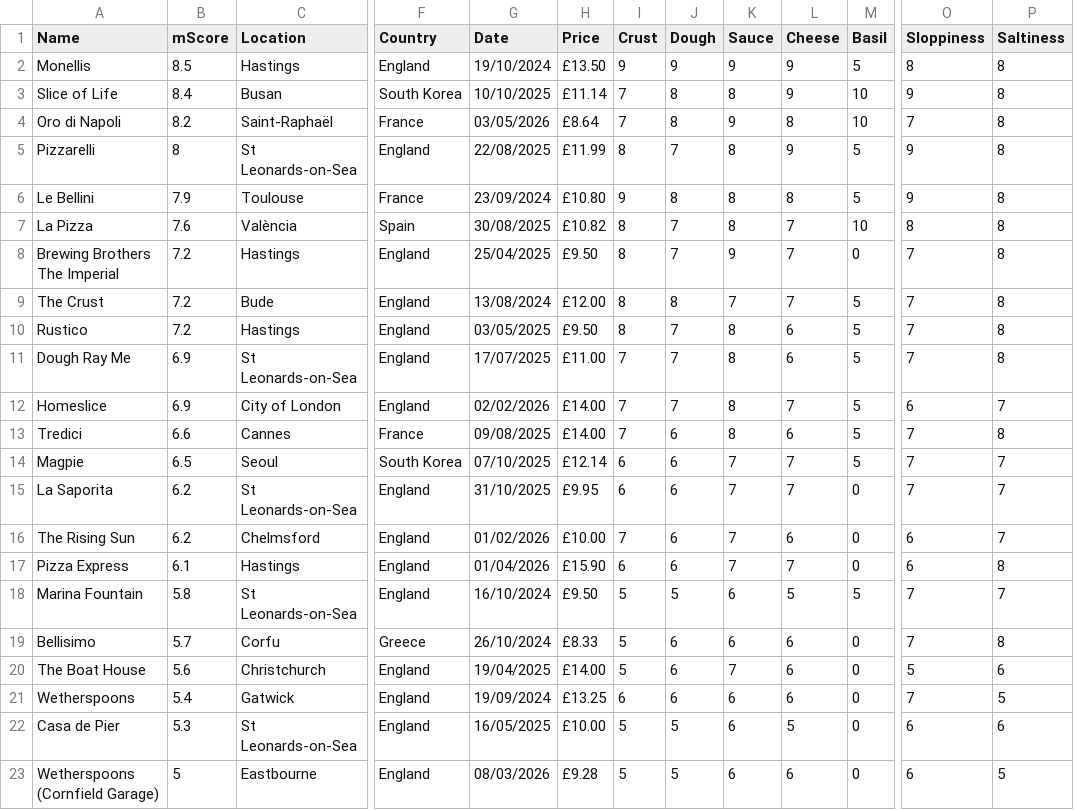
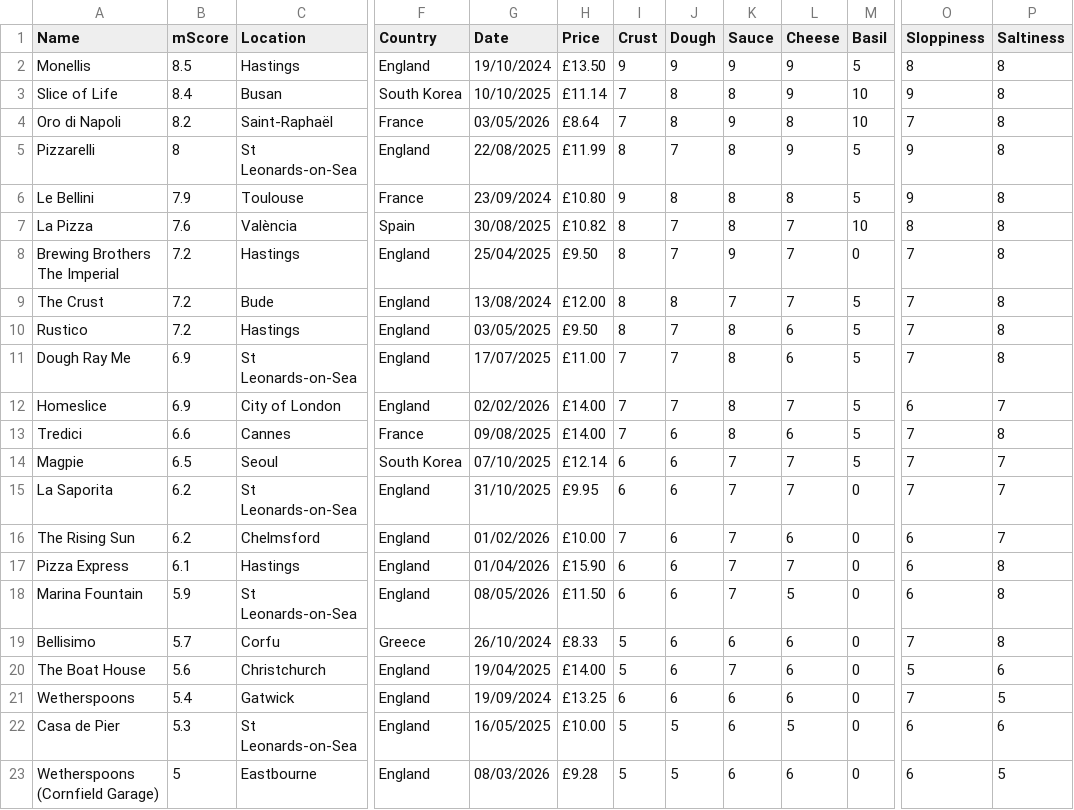
Before and after one commit to jamesrwhite/margmap, a CSV file: src/data/ratings.csv, drawn as a sheet; only a part is shown, gaps mark what is left out; the diff names each change by its address in the sheet, - before the commit and + after, or states it on an @@ line.

```diff
--- a/src/data/ratings.csv
+++ b/src/data/ratings.csv
-B18 (mScore): 5.8
+B18 (mScore): 5.9
-G18 (Date): 16/10/2024
+G18 (Date): 08/05/2026
-H18 (Price): £9.50
+H18 (Price): £11.50
-I18 (Crust): 5
+I18 (Crust): 6
-J18 (Dough): 5
+J18 (Dough): 6
-K18 (Sauce): 6
+K18 (Sauce): 7
-M18 (Basil): 5
+M18 (Basil): 0
-O18 (Sloppiness): 7
+O18 (Sloppiness): 6
-P18 (Saltiness): 7
+P18 (Saltiness): 8
```
Also changed, not shown: 1 other file.
